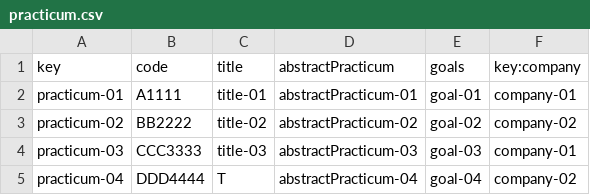
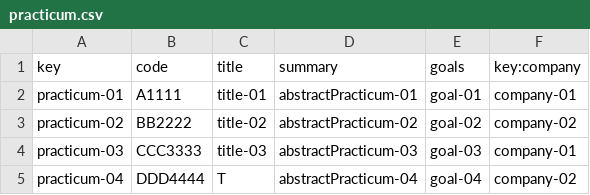
Before and after one commit to sebasruii/Acme-L3, a CSV file: src/main/webapp/WEB-INF/resources/sample-data/practicum.csv, drawn as a sheet; only a part is shown.

```diff
--- a/src/main/webapp/WEB-INF/resources/sample-data/practicum.csv
+++ b/src/main/webapp/WEB-INF/resources/sample-data/practicum.csv
@@ -1,2 +1,2 @@
-key,code,title,abstractPracticum,goals,key:company
+key,code,title,summary,goals,key:company
 practicum-01,A1111,title-01,abstractPracticum-01,goal-01,company-01
```
Also changed, not shown: src/main/webapp/WEB-INF/resources/sample-data/course.csv, src/main/webapp/WEB-INF/resources/sample-data/lecture.csv, 14 other files.
